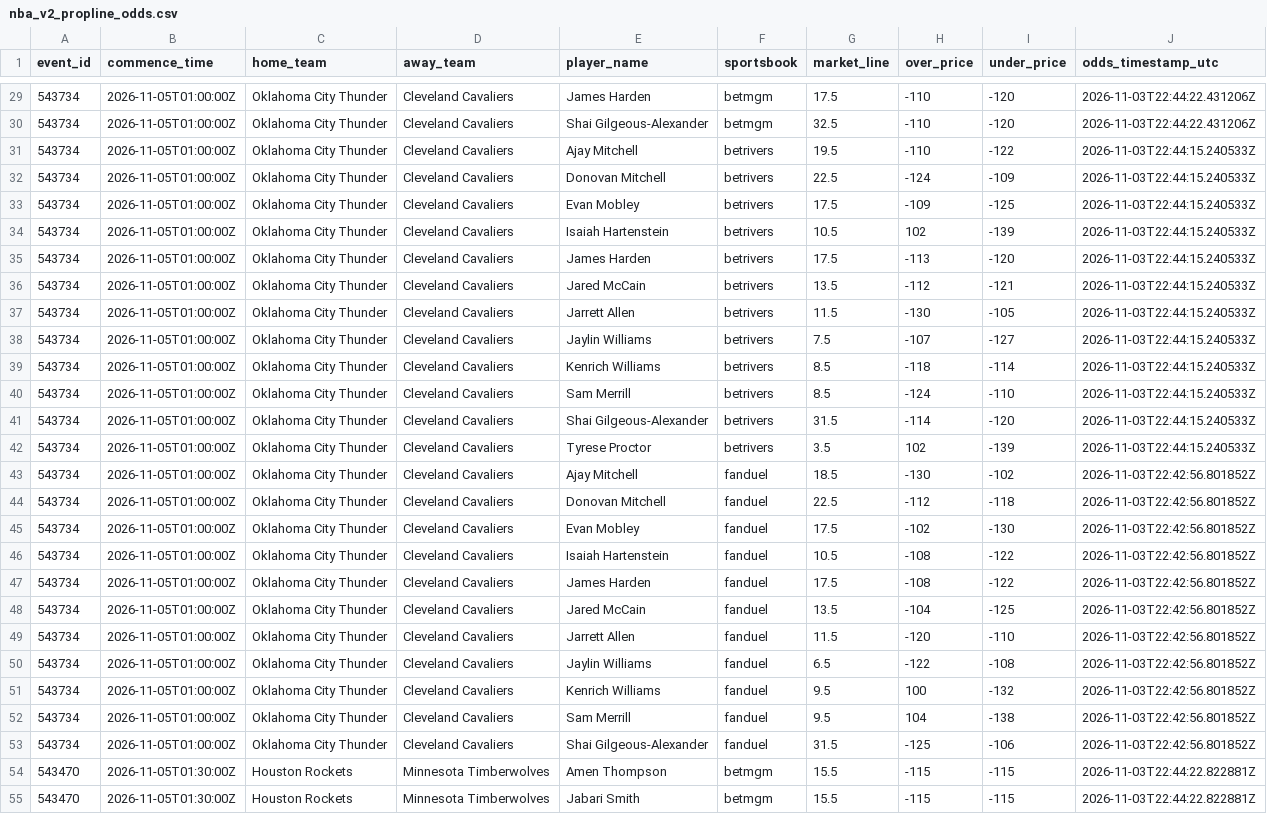
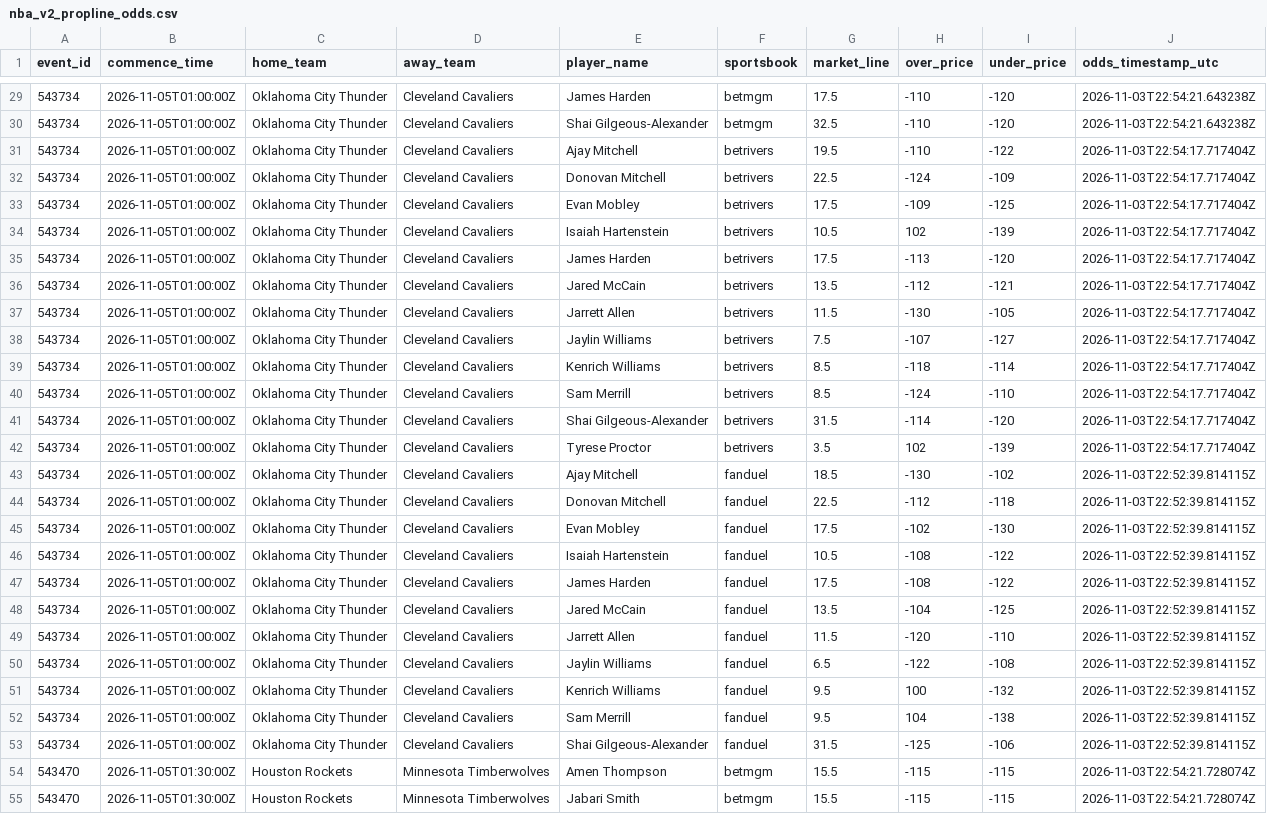
Before and after one commit to easymoneyschulz/sports-betting-command-center, a CSV file: public_data/nba_v2_propline_odds.csv, drawn as a sheet; only a part is shown, gaps mark what is left out; the diff covers the shown part only; the diff names each change by its address in the sheet, - before the commit and + after, or states it on an @@ line.

```diff
--- a/public_data/nba_v2_propline_odds.csv
+++ b/public_data/nba_v2_propline_odds.csv
-J29:J30 (odds_timestamp_utc): 2026-11-03T22:44:22.431206Z
+J29:J30 (odds_timestamp_utc): 2026-11-03T22:54:21.643238Z
-J31:J42 (odds_timestamp_utc): 2026-11-03T22:44:15.240533Z
+J31:J42 (odds_timestamp_utc): 2026-11-03T22:54:17.717404Z
-J43:J53 (odds_timestamp_utc): 2026-11-03T22:42:56.801852Z
+J43:J53 (odds_timestamp_utc): 2026-11-03T22:52:39.814115Z
-J54:J55 (odds_timestamp_utc): 2026-11-03T22:44:22.822881Z
+J54:J55 (odds_timestamp_utc): 2026-11-03T22:54:21.728074Z
```
Also changed, not shown: 60 edited cells elsewhere in this file, public_data/nba_v2_daily_top5.csv, public_data/nba_v2_recovered_prop_comparison.csv.
